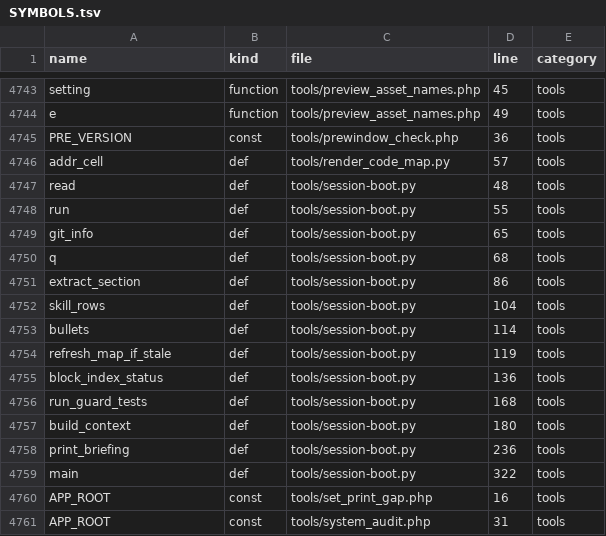
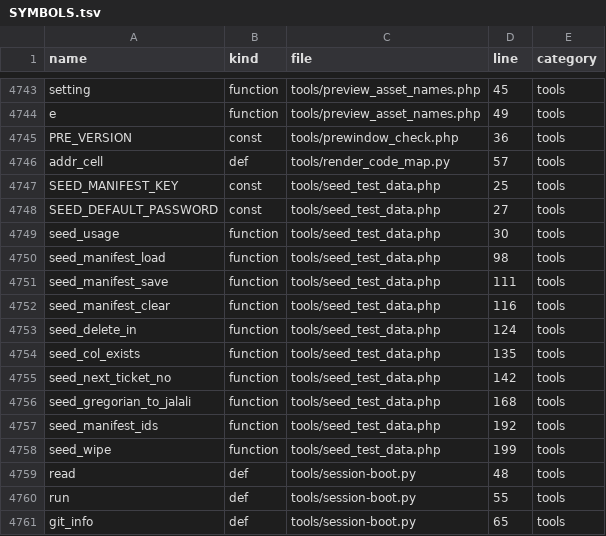
Before and after one commit to alirezarahimy-code/ticket, a TSV file: docs/system-map/SYMBOLS.tsv, drawn as a sheet; only a part is shown, gaps mark what is left out; the shorter side is filled out with more unchanged rows.

Commit message:
test(tools): اسکریپت دادهٔ نمونه برای استقرارهای تست (seed_test_data.php)
- tools/seed_test_data.php را بساز: پرکردن سامانهٔ تست از دادهٔ واقعی‌نما — ۱۵ کاربر در نقش‌های admin/manager/support_manager/supervisor/inspector/guard/agent/user (رمز یکسان پیش‌فرض Test@123456)، واحدهای سازمانی نمونه، ۱۲ شناسنامهٔ اموال، ۳۱ درخواست در همهٔ وضعیت‌های گردش کار (شامل دو درخواست با «لغو در انتظار تصمیم مسئول رسیدگی» برای تست مسیر بازسازی دهم)، پیام‌ها/یادداشت‌ داخلی/رویدادها/امتیازها/اعلان‌ها، ۳ مقالهٔ پایگاه دانش، ۳ تعطیلی، کاتالوگ/تقویم ماه جاری/~۱۲۰ سفارش غذا/گروه سلف، ۲ رکورد سی‌دی/دی‌وی‌دی.
- امن در برابر اجرای تصادفی: بدون --test-env اجرا نمی‌شود؛ اگر دادهٔ نمونه قبلاً ساخته شده باشد بدون --fresh متوقف می‌شود؛ با --fresh همهٔ ردیف‌های ساخته‌شده (بر اساس مانیفست ثبت‌شده در settings) به ترتیب امنِ FK پاک و دوباره ساخته می‌شوند؛ چیز دیگری لمس نمی‌شود.
- همهٔ INSERTها در یک تراکنش؛ جدول ticket_number_seq پیش از تراکنش ساخته می‌شود تا DDL تراکنش را کرش نکند.
- اجرای خودکار در این محیط ممکن نیست (php-cli و MySQL در سندباکس موجود نیست)؛ سینتکس با php-parser (همان گرامر PHP 7) بررسی شد و ستون‌های همهٔ INSERT/UPDATE/DELETE با schema.sql و migrations/*.sql تطبیق داده شد (تست خودکار پایتونی)؛ مبدل شمسی با تاریخ‌های نوروز راستی‌آزمایی شد.
- نقشهٔ کد بازتولید شد؛ tools/seed_test_data.php ایندکس شد (TOOL-154).

Co-authored-by: arena-agent <297053741+arena-agent@users.noreply.github.com>

```diff
--- a/docs/system-map/SYMBOLS.tsv
+++ b/docs/system-map/SYMBOLS.tsv
@@ -4746,2 +4746,14 @@ PRE_VERSION	const	tools/prewindow_check.php	36	tools
 addr_cell	def	tools/render_code_map.py	57	tools
+SEED_MANIFEST_KEY	const	tools/seed_test_data.php	25	tools
+SEED_DEFAULT_PASSWORD	const	tools/seed_test_data.php	27	tools
+seed_usage	function	tools/seed_test_data.php	30	tools
+seed_manifest_load	function	tools/seed_test_data.php	98	tools
+seed_manifest_save	function	tools/seed_test_data.php	111	tools
+seed_manifest_clear	function	tools/seed_test_data.php	116	tools
+seed_delete_in	function	tools/seed_test_data.php	124	tools
+seed_col_exists	function	tools/seed_test_data.php	135	tools
+seed_next_ticket_no	function	tools/seed_test_data.php	142	tools
+seed_gregorian_to_jalali	function	tools/seed_test_data.php	168	tools
+seed_manifest_ids	function	tools/seed_test_data.php	192	tools
+seed_wipe	function	tools/seed_test_data.php	199	tools
 read	def	tools/session-boot.py	48	tools
```
Also changed, not shown: docs/system-map/FILES.tsv, 4 other files.
